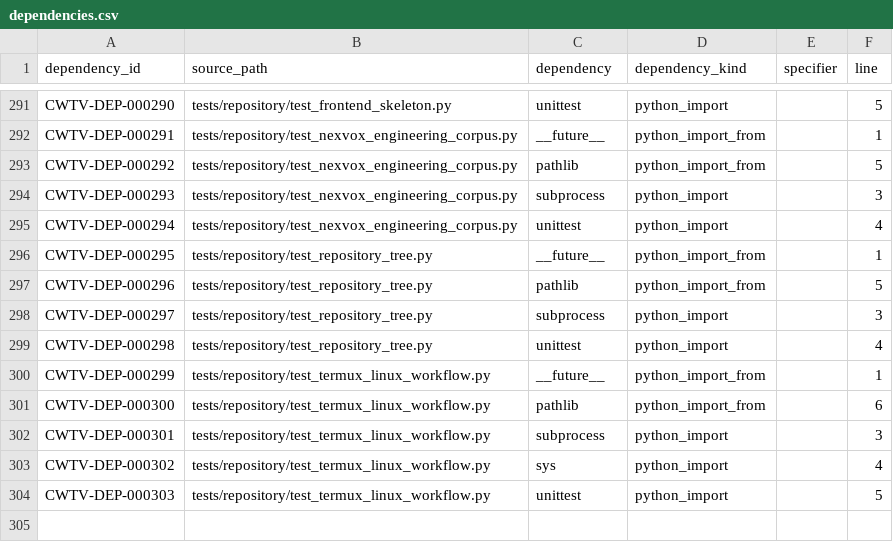
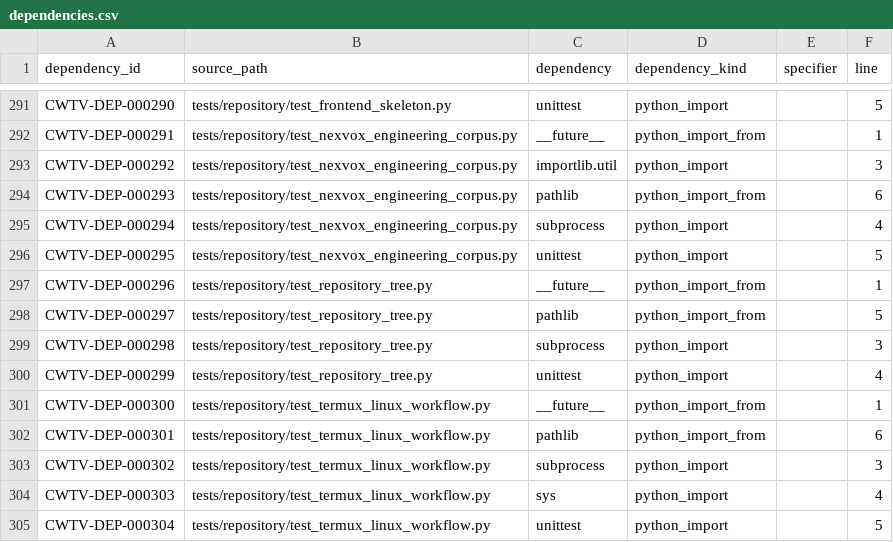
Before and after one commit to Asleki/cinewatch-tv, a CSV file: nexvox/engineering/datasets/dependencies.csv, drawn as a sheet; only a part is shown, gaps mark what is left out.

```diff
--- a/nexvox/engineering/datasets/dependencies.csv
+++ b/nexvox/engineering/datasets/dependencies.csv
@@ -292,13 +292,14 @@ CWTV-DEP-000290,tests/repository/test_frontend_skeleton.py,unittest,python_impor
 CWTV-DEP-000291,tests/repository/test_nexvox_engineering_corpus.py,__future__,python_import_from,,1
-CWTV-DEP-000292,tests/repository/test_nexvox_engineering_corpus.py,pathlib,python_import_from,,5
-CWTV-DEP-000293,tests/repository/test_nexvox_engineering_corpus.py,subprocess,python_import,,3
-CWTV-DEP-000294,tests/repository/test_nexvox_engineering_corpus.py,unittest,python_import,,4
-CWTV-DEP-000295,tests/repository/test_repository_tree.py,__future__,python_import_from,,1
-CWTV-DEP-000296,tests/repository/test_repository_tree.py,pathlib,python_import_from,,5
-CWTV-DEP-000297,tests/repository/test_repository_tree.py,subprocess,python_import,,3
-CWTV-DEP-000298,tests/repository/test_repository_tree.py,unittest,python_import,,4
-CWTV-DEP-000299,tests/repository/test_termux_linux_workflow.py,__future__,python_import_from,,1
-CWTV-DEP-000300,tests/repository/test_termux_linux_workflow.py,pathlib,python_import_from,,6
-CWTV-DEP-000301,tests/repository/test_termux_linux_workflow.py,subprocess,python_import,,3
-CWTV-DEP-000302,tests/repository/test_termux_linux_workflow.py,sys,python_import,,4
-CWTV-DEP-000303,tests/repository/test_termux_linux_workflow.py,unittest,python_import,,5
+CWTV-DEP-000292,tests/repository/test_nexvox_engineering_corpus.py,importlib.util,python_import,,3
+CWTV-DEP-000293,tests/repository/test_nexvox_engineering_corpus.py,pathlib,python_import_from,,6
+CWTV-DEP-000294,tests/repository/test_nexvox_engineering_corpus.py,subprocess,python_import,,4
+CWTV-DEP-000295,tests/repository/test_nexvox_engineering_corpus.py,unittest,python_import,,5
+CWTV-DEP-000296,tests/repository/test_repository_tree.py,__future__,python_import_from,,1
+CWTV-DEP-000297,tests/repository/test_repository_tree.py,pathlib,python_import_from,,5
+CWTV-DEP-000298,tests/repository/test_repository_tree.py,subprocess,python_import,,3
+CWTV-DEP-000299,tests/repository/test_repository_tree.py,unittest,python_import,,4
+CWTV-DEP-000300,tests/repository/test_termux_linux_workflow.py,__future__,python_import_from,,1
+CWTV-DEP-000301,tests/repository/test_termux_linux_workflow.py,pathlib,python_import_from,,6
+CWTV-DEP-000302,tests/repository/test_termux_linux_workflow.py,subprocess,python_import,,3
+CWTV-DEP-000303,tests/repository/test_termux_linux_workflow.py,sys,python_import,,4
+CWTV-DEP-000304,tests/repository/test_termux_linux_workflow.py,unittest,python_import,,5
```
Also changed, not shown: nexvox/engineering/datasets/artifacts.csv, nexvox/engineering/datasets/commit-changes.csv, 18 other files.
